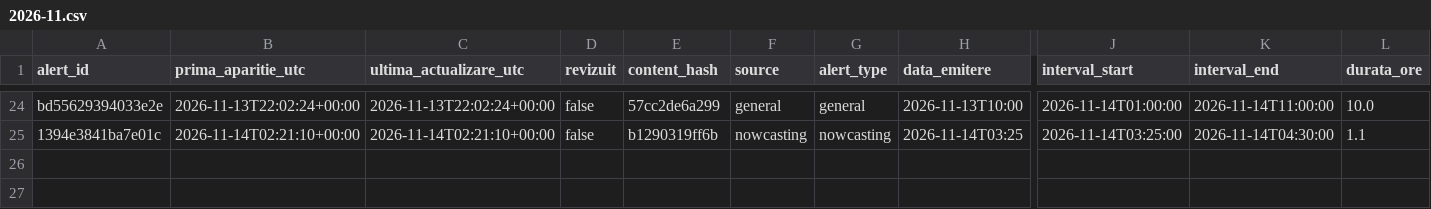
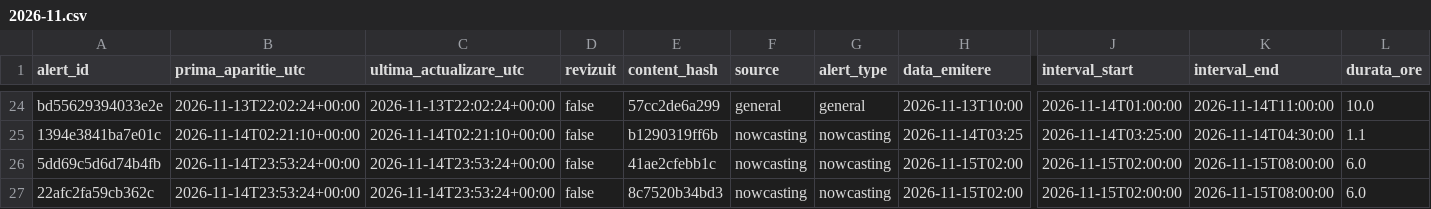
Before and after one commit to mariusbudileanu/date-meteo, a CSV file: public/istoric/2026/2026-11.csv, drawn as a sheet; only a part is shown, gaps mark what is left out; rows hold the shown columns only; the diff names each change by its address in the sheet, - before the commit and + after, or states it on an @@ line.

```diff
--- a/public/istoric/2026/2026-11.csv
+++ b/public/istoric/2026/2026-11.csv
+row 26: 5dd69c5d6d74b4fb | 2026-11-14T23:53:24+00:00 | 2026-11-14T23:53:24+00:00 | false | 41ae2cfebb1c | nowcasting | nowcasting | 2026-11-15T02:00 | 2026-11-15T02:00:00 | 2026-11-15T08:00:00 | 6.0
+row 27: 22afc2fa59cb362c | 2026-11-14T23:53:24+00:00 | 2026-11-14T23:53:24+00:00 | false | 8c7520b34bd3 | nowcasting | nowcasting | 2026-11-15T02:00 | 2026-11-15T02:00:00 | 2026-11-15T08:00:00 | 6.0
```
Also changed, not shown: public/istoric/nowcasting/2026-11.csv, 14 other files.
